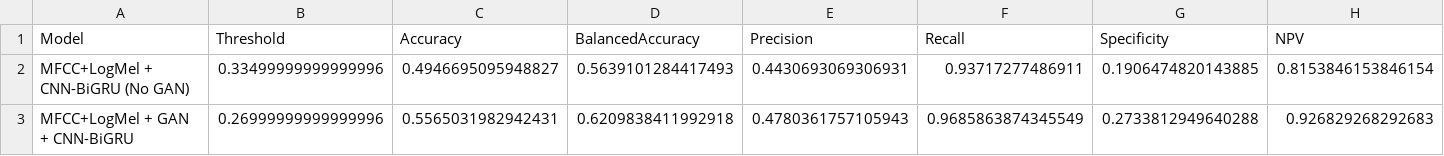
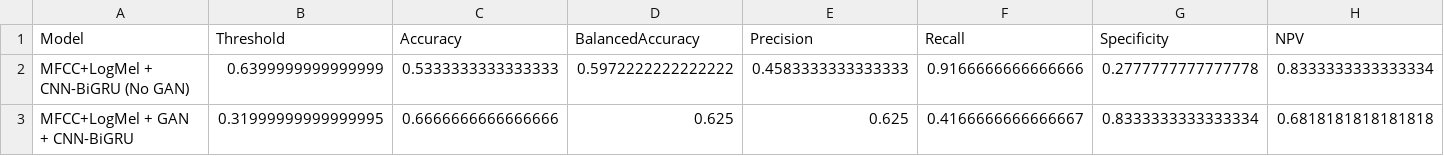
Before and after one commit to shruti636/heart-sound-gan-classifier, a CSV file: outputs/gan_vs_no_gan_results.csv, drawn as a sheet; only a part is shown; the diff covers the shown part only; the diff names each change by its address in the sheet, - before the commit and + after, or states it on an @@ line.

```diff
--- a/outputs/gan_vs_no_gan_results.csv
+++ b/outputs/gan_vs_no_gan_results.csv
-B2 (Threshold): 0.33499999999999996
+B2 (Threshold): 0.6399999999999999
-C2 (Accuracy): 0.4946695095948827
+C2 (Accuracy): 0.5333333333333333
-D2 (BalancedAccuracy): 0.5639101284417493
+D2 (BalancedAccuracy): 0.5972222222222222
-E2 (Precision): 0.4430693069306931
+E2 (Precision): 0.4583333333333333
-F2 (Recall): 0.93717277486911
+F2 (Recall): 0.9166666666666666
-G2 (Specificity): 0.1906474820143885
+G2 (Specificity): 0.2777777777777778
-H2 (NPV): 0.8153846153846154
+H2 (NPV): 0.8333333333333334
-B3 (Threshold): 0.26999999999999996
+B3 (Threshold): 0.31999999999999995
-C3 (Accuracy): 0.5565031982942431
+C3 (Accuracy): 0.6666666666666666
-D3 (BalancedAccuracy): 0.6209838411992918
+D3 (BalancedAccuracy): 0.625
-E3 (Precision): 0.4780361757105943
+E3 (Precision): 0.625
-F3 (Recall): 0.9685863874345549
+F3 (Recall): 0.4166666666666667
-G3 (Specificity): 0.2733812949640288
+G3 (Specificity): 0.8333333333333334
-H3 (NPV): 0.926829268292683
+H3 (NPV): 0.6818181818181818
```
Also changed, not shown: 4 edited cells elsewhere in this file, outputs/threshold_analysis.csv, 22 other files.
